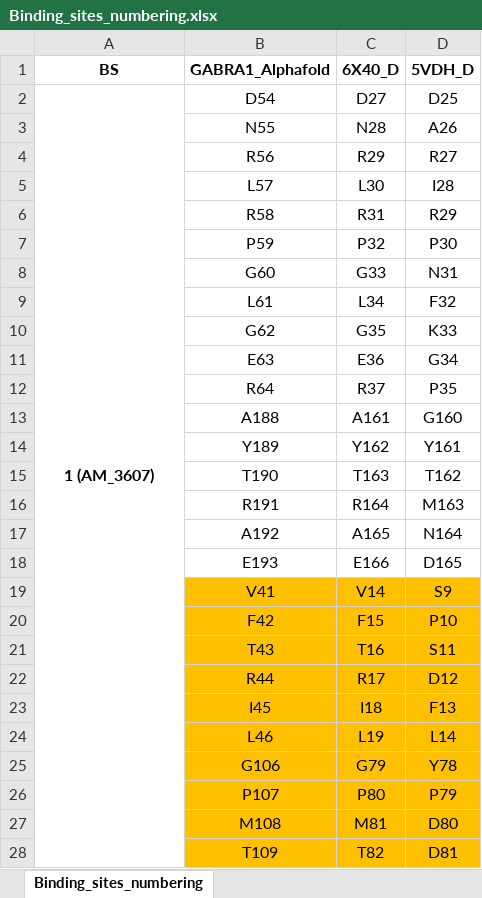
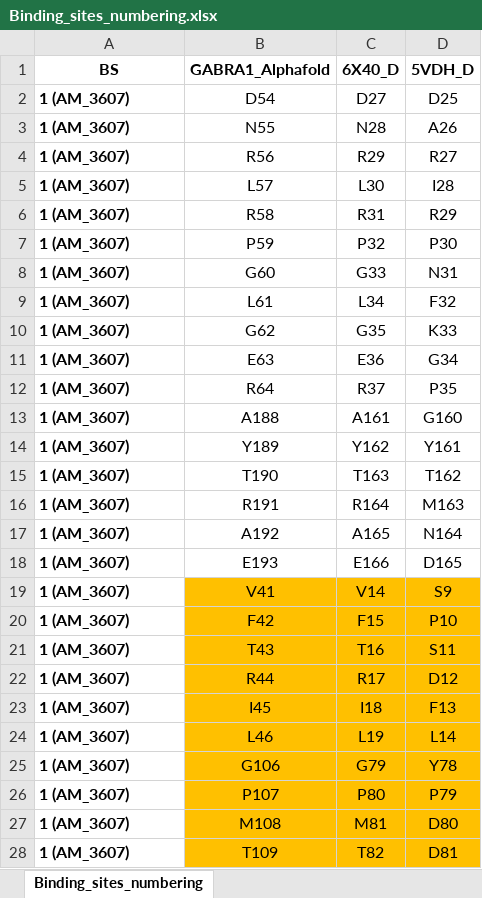
Before and after one commit to JureFabjan/gnomAD, an Excel workbook: Binding_sites_numbering.xlsx, sheet Binding_sites_numbering, drawn as a sheet; only a part is shown; values as stored, in another font and other column widths than the file's, no borders; the diff covers the shown part only; the diff names each change by its address in the sheet, - before the commit and + after, or states it on an @@ line.

Commit message:
Corrected binding site csv, started on BS analysis

```diff
--- a/Binding_sites_numbering.xlsx (sheet Binding_sites_numbering)
+++ b/Binding_sites_numbering.xlsx (sheet Binding_sites_numbering)
-A2 alignment: center
+A2 alignment: left
-A2:A33 merged
-A3:A28 (BS): (empty)
+A3:A28 (BS): 1 (AM_3607)
```
Also changed, not shown: 95 edited cells, cell formats and merged cells elsewhere in this sheet, 2 other files.
